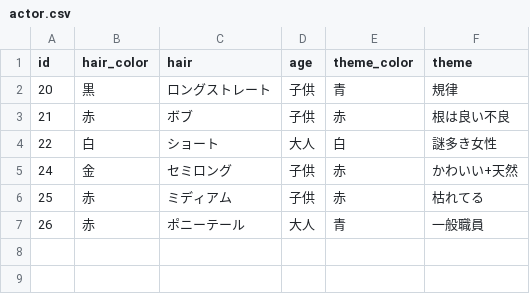
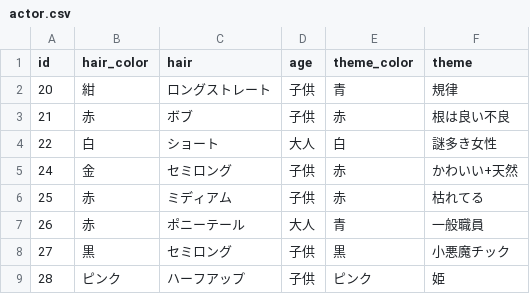
Before and after one commit to jiro4989/dist-illust, a CSV file: data/actor.csv, drawn as a sheet.

```diff
--- a/data/actor.csv
+++ b/data/actor.csv
@@ -1,3 +1,3 @@
 id,hair_color,hair,age,theme_color,theme
-20,黒,ロングストレート,子供,青,規律
+20,紺,ロングストレート,子供,青,規律
 21,赤,ボブ,子供,赤,根は良い不良
@@ -7 +7,3 @@ id,hair_color,hair,age,theme_color,theme
 26,赤,ポニーテール,大人,青,一般職員
+27,黒,セミロング,子供,黒,小悪魔チック
+28,ピンク,ハーフアップ,子供,ピンク,姫
```
Also changed, not shown: data/character.csv.
